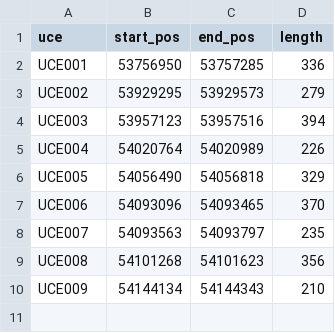
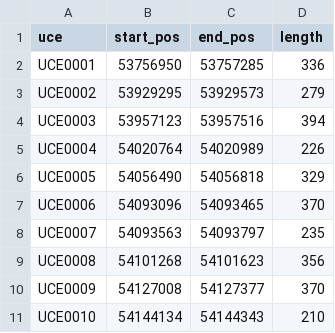
Before and after one commit to AliSajid/fto_snp_discovery, a CSV file: data/uce_coordinates.csv, drawn as a sheet.

Commit message:
Updated the UCE coordinates with the missing 9th UCE

```diff
--- a/data/uce_coordinates.csv
+++ b/data/uce_coordinates.csv
@@ -1,10 +1,11 @@
 uce,start_pos,end_pos,length
-UCE001,53756950,53757285,336
-UCE002,53929295,53929573,279
-UCE003,53957123,53957516,394
-UCE004,54020764,54020989,226
-UCE005,54056490,54056818,329
-UCE006,54093096,54093465,370
-UCE007,54093563,54093797,235
-UCE008,54101268,54101623,356
-UCE009,54144134,54144343,210
+UCE0001,53756950,53757285,336
+UCE0002,53929295,53929573,279
+UCE0003,53957123,53957516,394
+UCE0004,54020764,54020989,226
+UCE0005,54056490,54056818,329
+UCE0006,54093096,54093465,370
+UCE0007,54093563,54093797,235
+UCE0008,54101268,54101623,356
+UCE0009,54127008,54127377,370
+UCE0010,54144134,54144343,210
```
Also changed, not shown: 1 other file.
